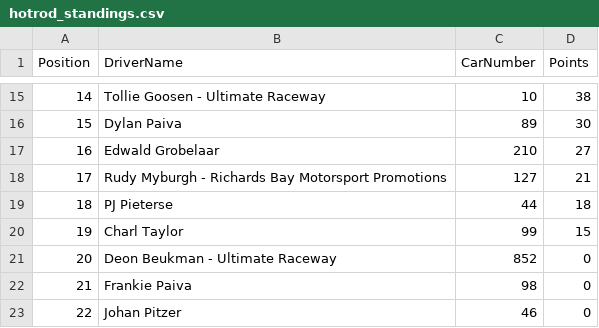
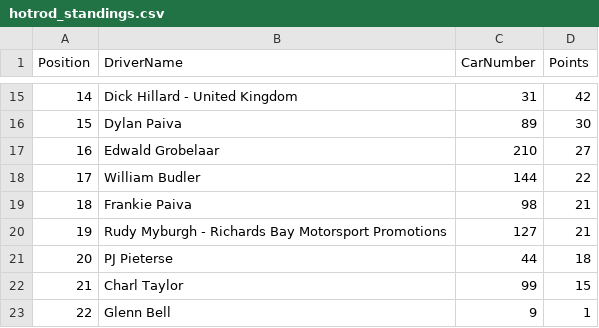
Before and after one commit to mrp36126/mysportzone, a CSV file: data/hotrod_standings.csv, drawn as a sheet; only a part is shown, gaps mark what is left out; the diff covers the shown part only.

```diff
--- a/data/hotrod_standings.csv
+++ b/data/hotrod_standings.csv
@@ -15,9 +15,9 @@ Position,DriverName,CarNumber,Points
-14,Tollie Goosen - Ultimate Raceway,10,38
+14,Dick Hillard - United Kingdom,31,42
 15,Dylan Paiva,89,30
 16,Edwald Grobelaar,210,27
-17,Rudy Myburgh - Richards Bay Motorsport Promotions,127,21
-18,PJ Pieterse,44,18
-19,Charl Taylor,99,15
-20,Deon Beukman - Ultimate Raceway,852,0
-21,Frankie Paiva,98,0
-22,Johan Pitzer,46,0
+17,William Budler,144,22
+18,Frankie Paiva,98,21
+19,Rudy Myburgh - Richards Bay Motorsport Promotions,127,21
+20,PJ Pieterse,44,18
+21,Charl Taylor,99,15
+22,Glenn Bell,9,1
```
Also changed, not shown: 31 edited cells elsewhere in this file.
